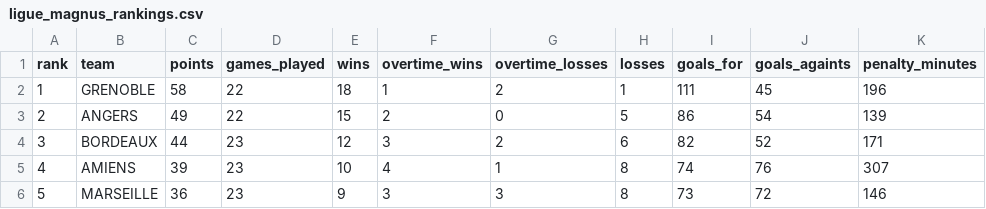
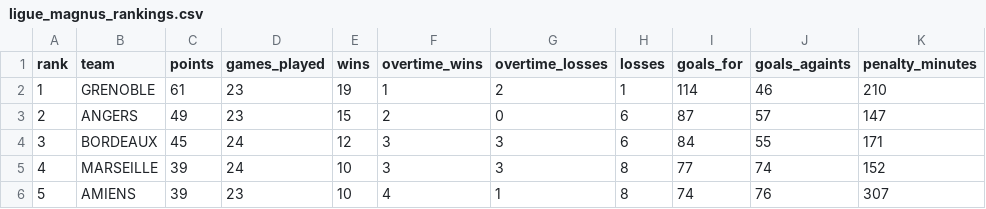
Before and after one commit to Dragilooping/Python_main, a CSV file: ligue_magnus_rankings.csv, drawn as a sheet; only a part is shown; the diff covers the shown part only.

```diff
--- a/ligue_magnus_rankings.csv
+++ b/ligue_magnus_rankings.csv
@@ -1,6 +1,6 @@
 rank,team,points,games_played,wins,overtime_wins,overtime_losses,losses,goals_for,goals_againts,penalty_minutes
-1,GRENOBLE,58,22,18,1,2,1,111,45,196
-2,ANGERS,49,22,15,2,0,5,86,54,139
-3,BORDEAUX,44,23,12,3,2,6,82,52,171
-4,AMIENS,39,23,10,4,1,8,74,76,307
-5,MARSEILLE,36,23,9,3,3,8,73,72,146
+1,GRENOBLE,61,23,19,1,2,1,114,46,210
+2,ANGERS,49,23,15,2,0,6,87,57,147
+3,BORDEAUX,45,24,12,3,3,6,84,55,171
+4,MARSEILLE,39,24,10,3,3,8,77,74,152
+5,AMIENS,39,23,10,4,1,8,74,76,307
```
Also changed, not shown: 33 edited cells elsewhere in this file.
